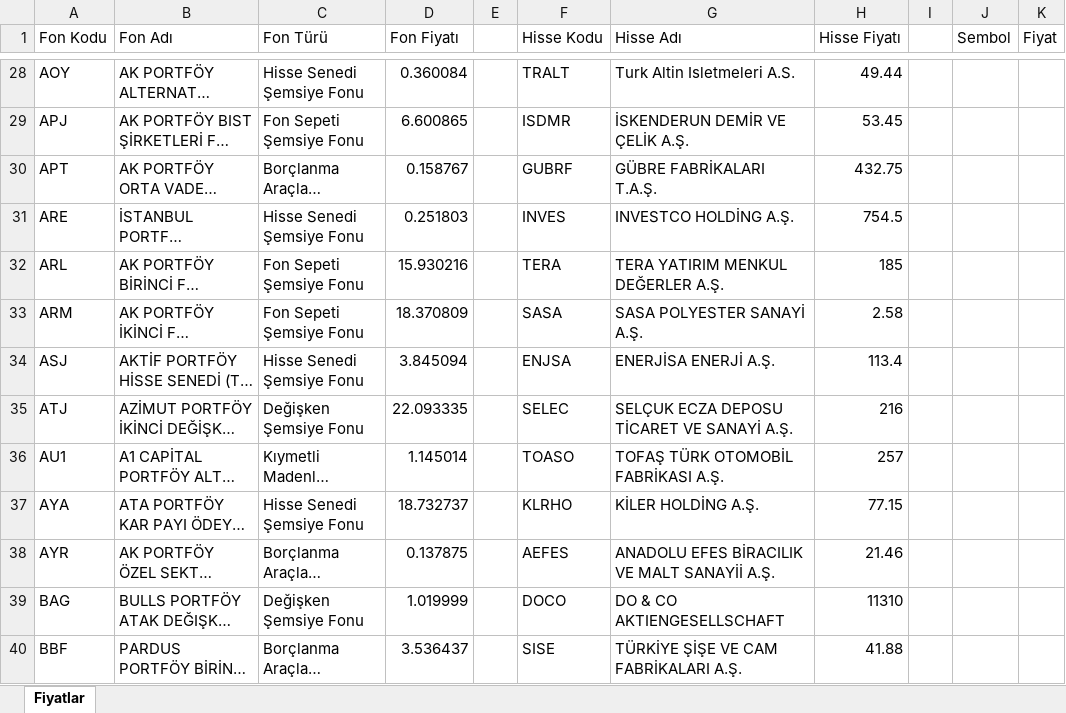
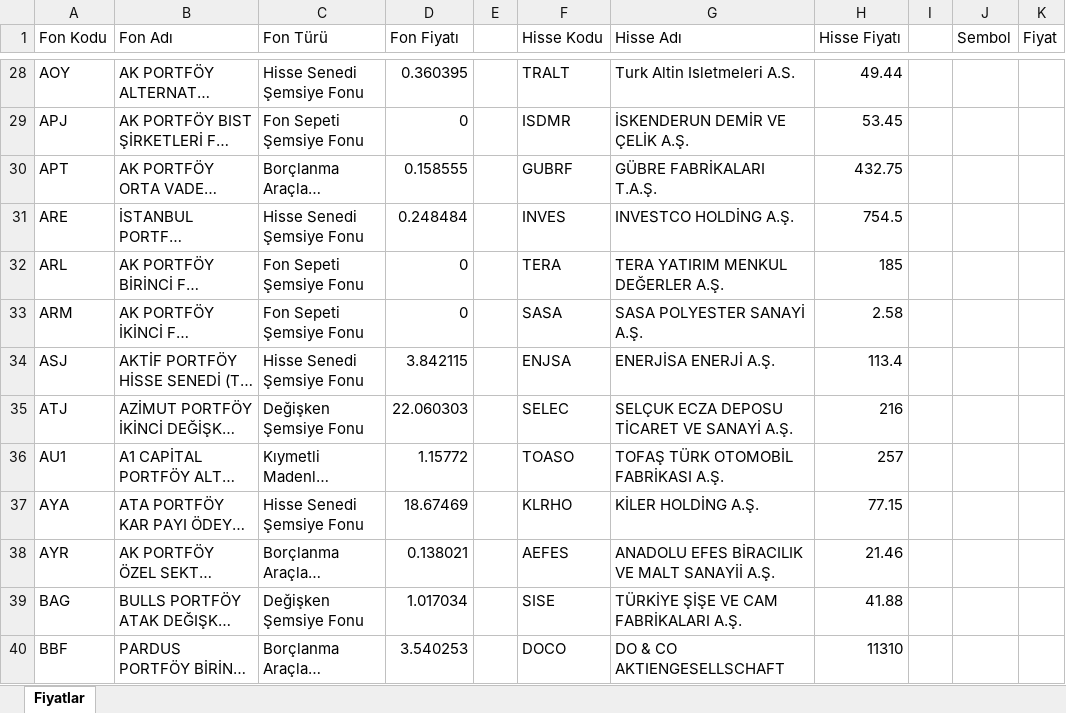
Before and after one commit to fkcengizhan-crypto/fhfiyat, an Excel workbook: piyasa_verileri.xlsx, sheet Fiyatlar, drawn as a sheet; only a part is shown, gaps mark what is left out; long unchanged cells end in …; values as stored, in another font and other column widths than the file's, no borders; table styles not drawn; the diff covers the shown part only; the diff names each change by its address in the sheet, - before the commit and + after, or states it on an @@ line.

```diff
--- a/piyasa_verileri.xlsx (sheet Fiyatlar)
+++ b/piyasa_verileri.xlsx (sheet Fiyatlar)
-D28 (Fon Fiyatı): 0.360084
+D28 (Fon Fiyatı): 0.360395
-D29 (Fon Fiyatı): 6.600865
+D29 (Fon Fiyatı): 0
-D30 (Fon Fiyatı): 0.158767
+D30 (Fon Fiyatı): 0.158555
-D31 (Fon Fiyatı): 0.251803
+D31 (Fon Fiyatı): 0.248484
-D32 (Fon Fiyatı): 15.930216
+D32 (Fon Fiyatı): 0
-D33 (Fon Fiyatı): 18.370809
+D33 (Fon Fiyatı): 0
-D34 (Fon Fiyatı): 3.845094
+D34 (Fon Fiyatı): 3.842115
-D35 (Fon Fiyatı): 22.093335
+D35 (Fon Fiyatı): 22.060303
-D36 (Fon Fiyatı): 1.145014
+D36 (Fon Fiyatı): 1.15772
-D37 (Fon Fiyatı): 18.732737
+D37 (Fon Fiyatı): 18.67469
-D38 (Fon Fiyatı): 0.137875
+D38 (Fon Fiyatı): 0.138021
-D39 (Fon Fiyatı): 1.019999
+D39 (Fon Fiyatı): 1.017034
-F39 (Hisse Kodu): DOCO
+F39 (Hisse Kodu): SISE
-G39 (Hisse Adı): DO & CO AKTIENGESELLSCHAFT
+G39 (Hisse Adı): TÜRKİYE ŞİŞE VE CAM FABRİKALARI A.Ş.
-H39 (Hisse Fiyatı): 11310
+H39 (Hisse Fiyatı): 41.88
-D40 (Fon Fiyatı): 3.536437
+D40 (Fon Fiyatı): 3.540253
-F40 (Hisse Kodu): SISE
+F40 (Hisse Kodu): DOCO
-G40 (Hisse Adı): TÜRKİYE ŞİŞE VE CAM FABRİKALARI A.Ş.
+G40 (Hisse Adı): DO & CO AKTIENGESELLSCHAFT
-H40 (Hisse Fiyatı): 41.88
+H40 (Hisse Fiyatı): 11310
```
Also changed, not shown: 666 edited cells elsewhere in this sheet, 1 other file.
